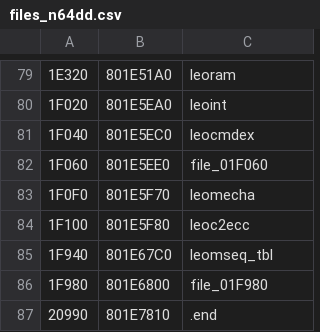
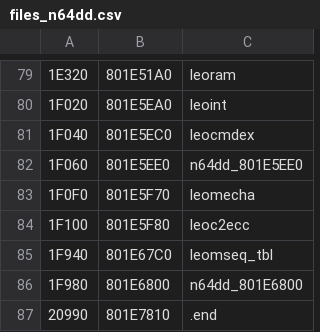
Before and after one commit to Decompollaborate/n64dd, a CSV file: oot/ne0/tables/files_n64dd.csv, drawn as a sheet; only a part is shown, gaps mark what is left out; the diff names each change by its address in the sheet, - before the commit and + after, or states it on an @@ line.

```diff
--- a/oot/ne0/tables/files_n64dd.csv
+++ b/oot/ne0/tables/files_n64dd.csv
-C82: file_01F060
+C82: n64dd_801E5EE0
-C86: file_01F980
+C86: n64dd_801E6800
```
Also changed, not shown: oot/tables/n64dd.bss.csv, oot/tables/n64dd.data.csv, 1 other file.
